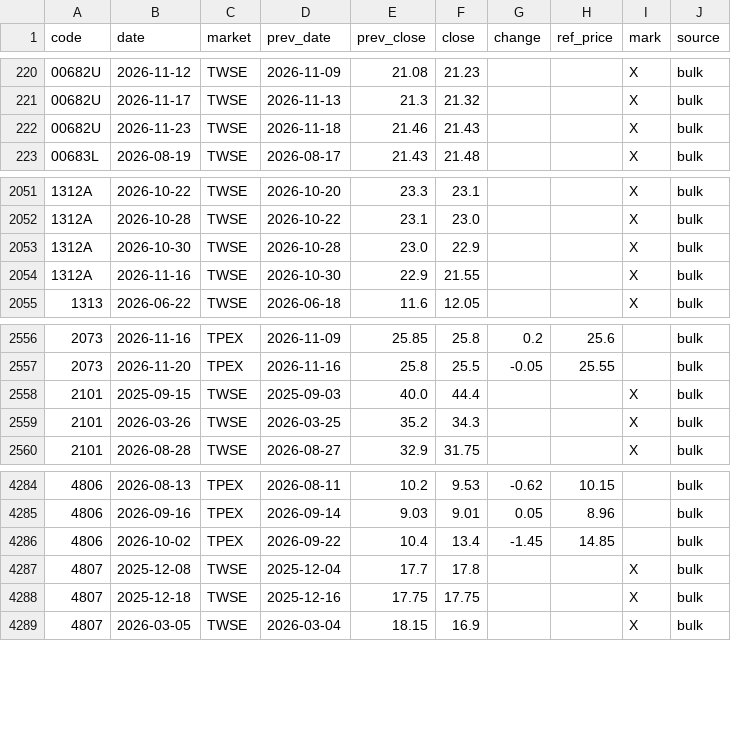
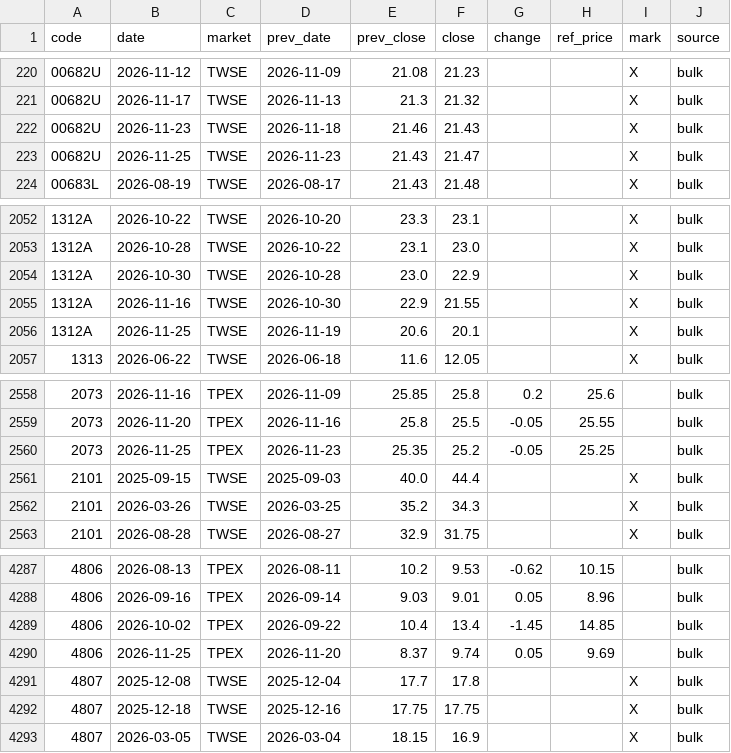
Before and after one commit to u6x06a/-tw-watchlist-data, a CSV file: data/ref_events.csv, drawn as a sheet; only a part is shown, gaps mark what is left out.

Commit message:
update prices 2026-11-25

```diff
--- a/data/ref_events.csv
+++ b/data/ref_events.csv
@@ -222,2 +222,3 @@ code,date,market,prev_date,prev_close,close,change,ref_price,mark,source
 00682U,2026-11-23,TWSE,2026-11-18,21.46,21.43,,,X,bulk
+00682U,2026-11-25,TWSE,2026-11-23,21.43,21.47,,,X,bulk
 00683L,2026-08-19,TWSE,2026-08-17,21.43,21.48,,,X,bulk
@@ -2054,2 +2055,3 @@ code,date,market,prev_date,prev_close,close,change,ref_price,mark,source
 1312A,2026-11-16,TWSE,2026-10-30,22.9,21.55,,,X,bulk
+1312A,2026-11-25,TWSE,2026-11-19,20.6,20.1,,,X,bulk
 1313,2026-06-22,TWSE,2026-06-18,11.6,12.05,,,X,bulk
@@ -2557,2 +2559,3 @@ code,date,market,prev_date,prev_close,close,change,ref_price,mark,source
 2073,2026-11-20,TPEX,2026-11-16,25.8,25.5,-0.05,25.55,,bulk
+2073,2026-11-25,TPEX,2026-11-23,25.35,25.2,-0.05,25.25,,bulk
 2101,2025-09-15,TWSE,2025-09-03,40.0,44.4,,,X,bulk
@@ -4286,2 +4289,3 @@ code,date,market,prev_date,prev_close,close,change,ref_price,mark,source
 4806,2026-10-02,TPEX,2026-09-22,10.4,13.4,-1.45,14.85,,bulk
+4806,2026-11-25,TPEX,2026-11-20,8.37,9.74,0.05,9.69,,bulk
 4807,2025-12-08,TWSE,2025-12-04,17.7,17.8,,,X,bulk
```
Also changed, not shown: 3 other files.
